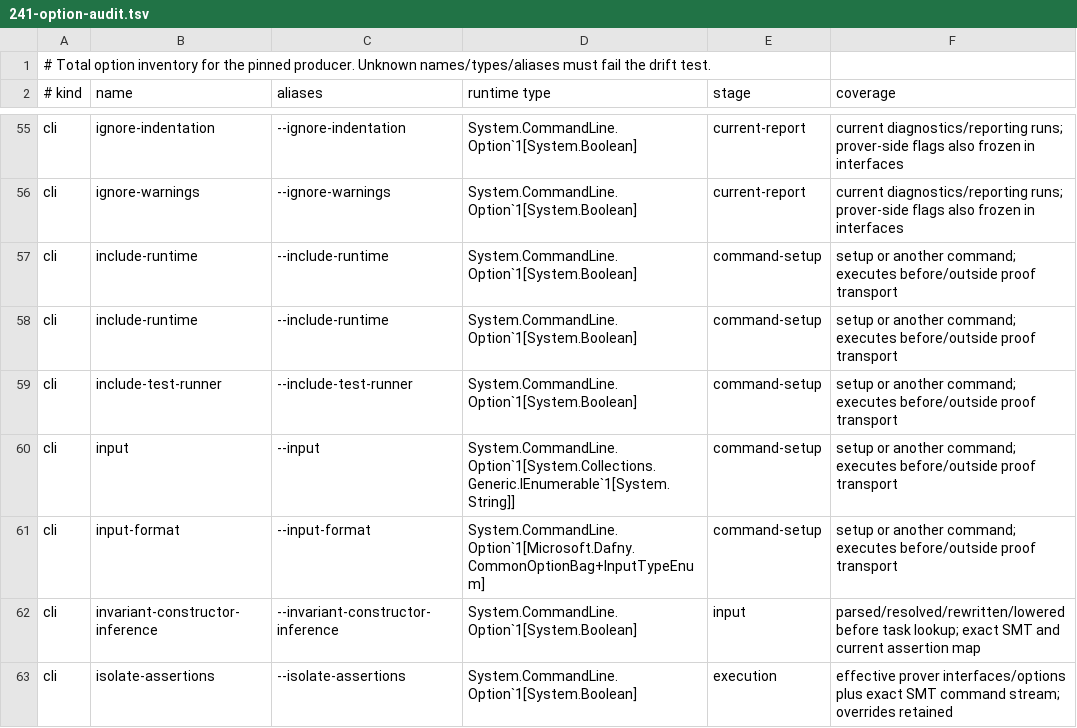
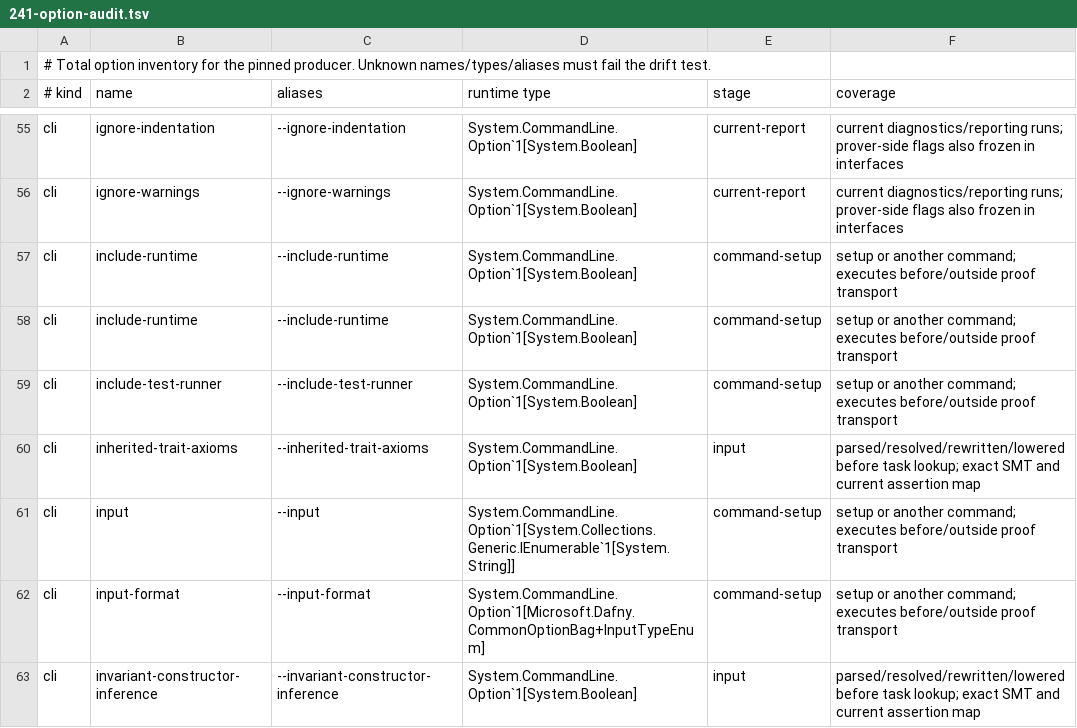
Before and after one commit to erniecohen/dafny, a TSV file: docs/dev/design/241-option-audit.tsv, drawn as a sheet; only a part is shown, gaps mark what is left out; the shorter side is filled out with more unchanged rows.

```diff
--- a/docs/dev/design/241-option-audit.tsv
+++ b/docs/dev/design/241-option-audit.tsv
@@ -59,2 +59,3 @@ cli	include-runtime	--include-runtime	System.CommandLine.Option`1[System.Boolean
 cli	include-test-runner	--include-test-runner	System.CommandLine.Option`1[System.Boolean]	command-setup	setup or another command; executes before/outside proof transport
+cli	inherited-trait-axioms	--inherited-trait-axioms	System.CommandLine.Option`1[System.Boolean]	input	parsed/resolved/rewritten/lowered before task lookup; exact SMT and current assertion map
 cli	input	--input	System.CommandLine.Option`1[System.Collections.Generic.IEnumerable`1[System.String]]	command-setup	setup or another command; executes before/outside proof transport
```
Also changed, not shown: .github/review/expected-verdicts-additional-axioms.tsv, .github/review/expected-verdicts.tsv, 26 other files.
